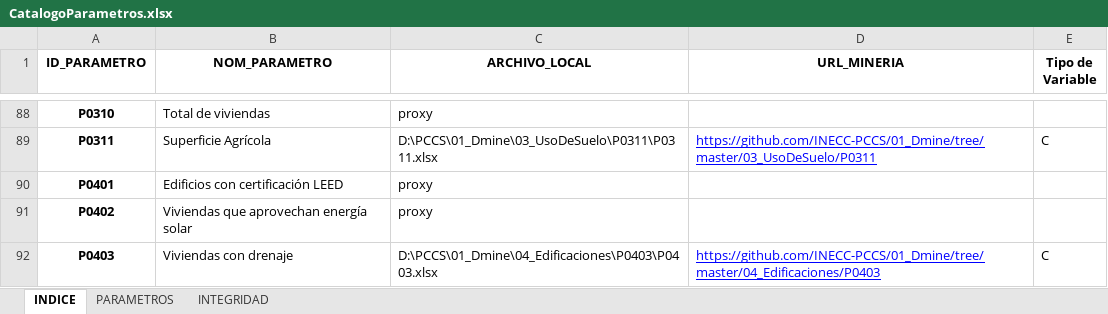
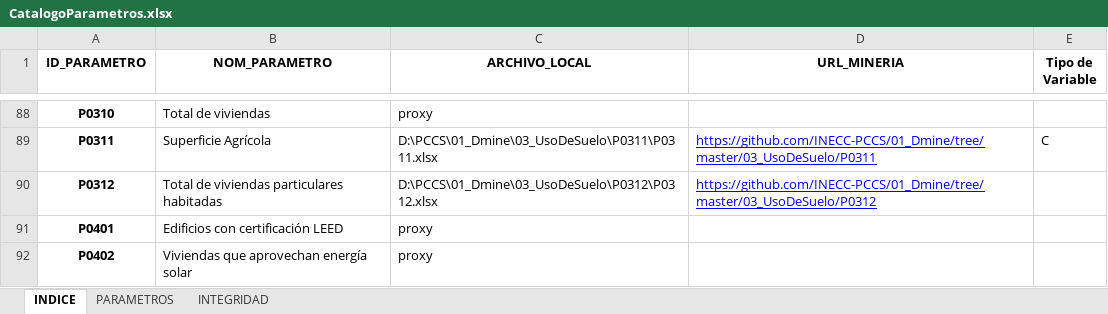
Before and after one commit to INECC-PCCS/01_Dmine, an Excel workbook: 00_Generales/CatalogoParametros.xlsx, sheet INDICE, drawn as a sheet; only a part is shown, gaps mark what is left out; the shorter side is filled out with more unchanged rows; values as stored, in another font and other column widths than the file's, no borders; the diff names each change by its address in the sheet, - before the commit and + after, or states it on an @@ line.

```diff
--- a/00_Generales/CatalogoParametros.xlsx (sheet INDICE)
+++ b/00_Generales/CatalogoParametros.xlsx (sheet INDICE)
+row 90: P0312 | Total de viviendas particulares habitadas | D:\PCCS\01_Dmine\03_UsoDeSuelo\P0312\P0312.xlsx | https://github.com/INECC-PCCS/01_Dmine/tree/master/03_UsoDeSuelo/P0312
```
Also changed, not shown: sheet INTEGRIDAD, sheet PARAMETROS, Datasets/CPV/P0309.xlsx, 17 other files.
